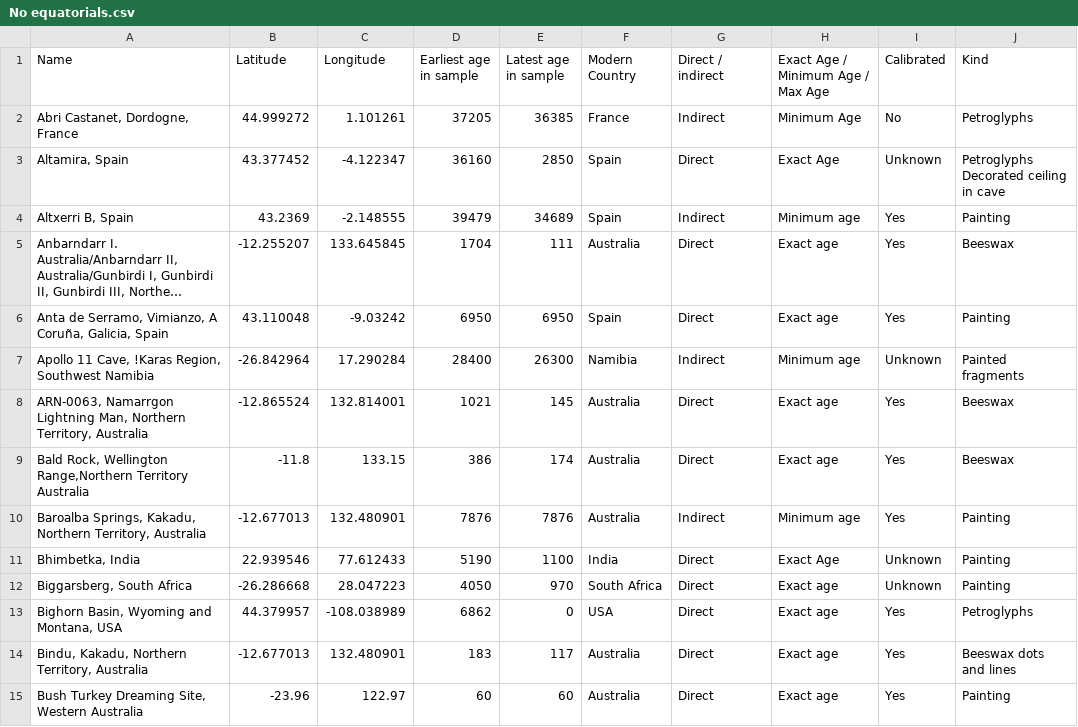
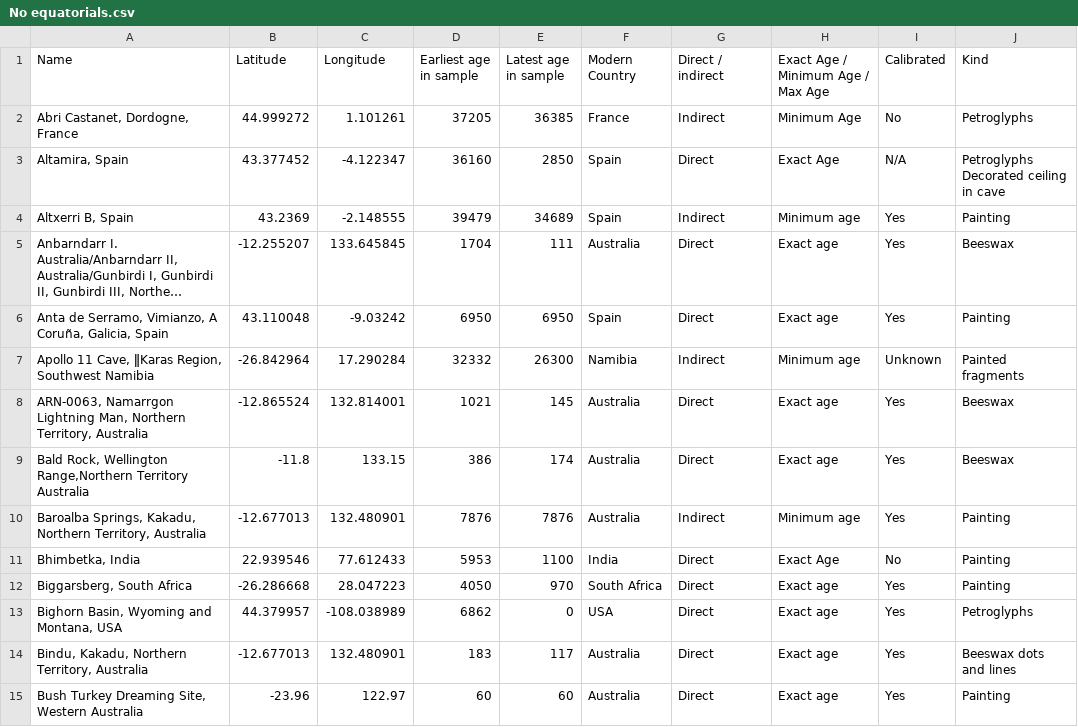
Before and after one commit to rwalker1501/Cultural-Epidemiology, a CSV file: Targets/No equatorials.csv, drawn as a sheet; only a part is shown; long unchanged cells end in …; the diff covers the shown part only; the diff names each change by its address in the sheet, - before the commit and + after, or states it on an @@ line.

Commit message:
New attempted commit. All files in experimental parameters changed. All target files changed except exact_direct_calib. New fig_script.

```diff
--- a/Targets/No equatorials.csv
+++ b/Targets/No equatorials.csv
-I3 (Calibrated): Unknown
+I3 (Calibrated): N/A
-A7 (Name): …11 Cave, !Karas Region, Southwest…
+A7 (Name): …11 Cave, ǁKaras Region, Southwest…
-D7 (Earliest age in sample): 28400
+D7 (Earliest age in sample): 32332
-A8 (Name): ARN-0063, Namarrgon Lightning…
+A8 (Name): ARN‐0063, Namarrgon Lightning…
-D11 (Earliest age in sample): 5190
+D11 (Earliest age in sample): 5953
-I11 (Calibrated): Unknown
+I11 (Calibrated): No
-I12 (Calibrated): Unknown
+I12 (Calibrated): Yes
```
Also changed, not shown: 1 added row and 61 edited cells elsewhere in this file, Targets/Australia.csv, Targets/France_Spain.csv, 13 other files.
